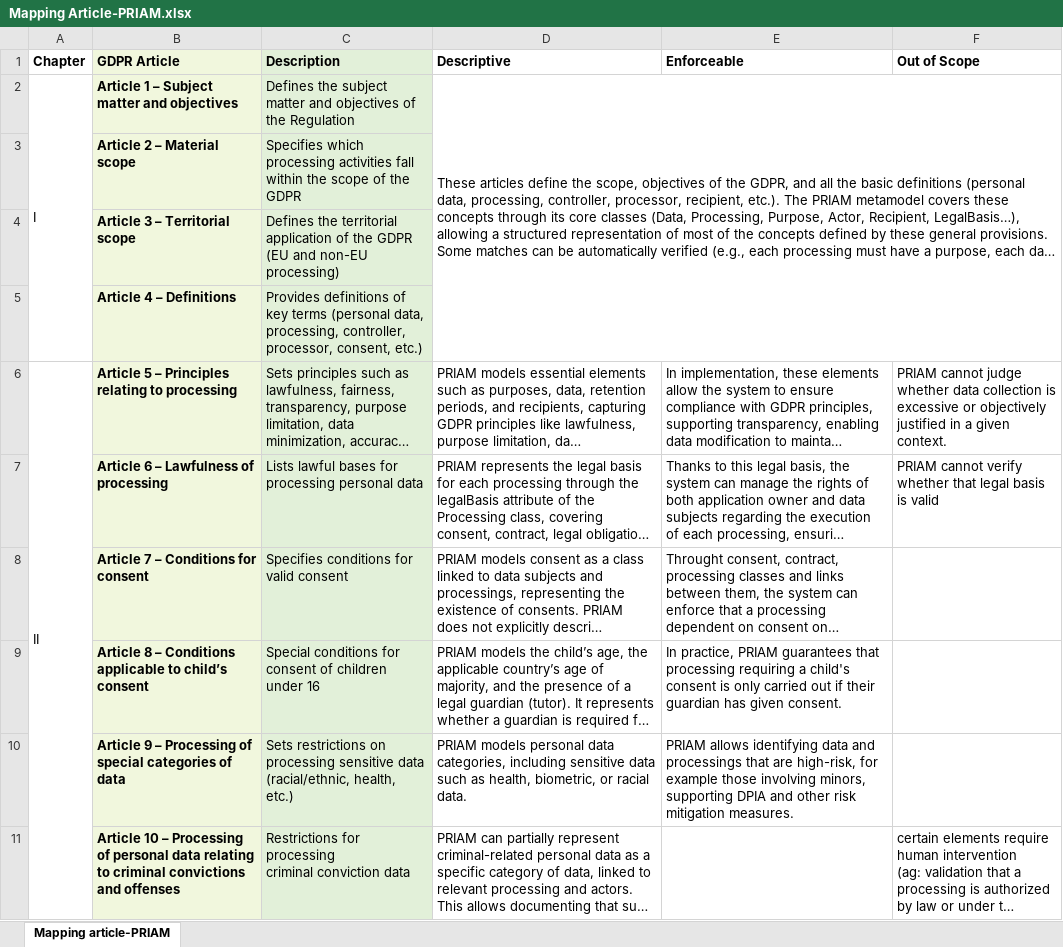
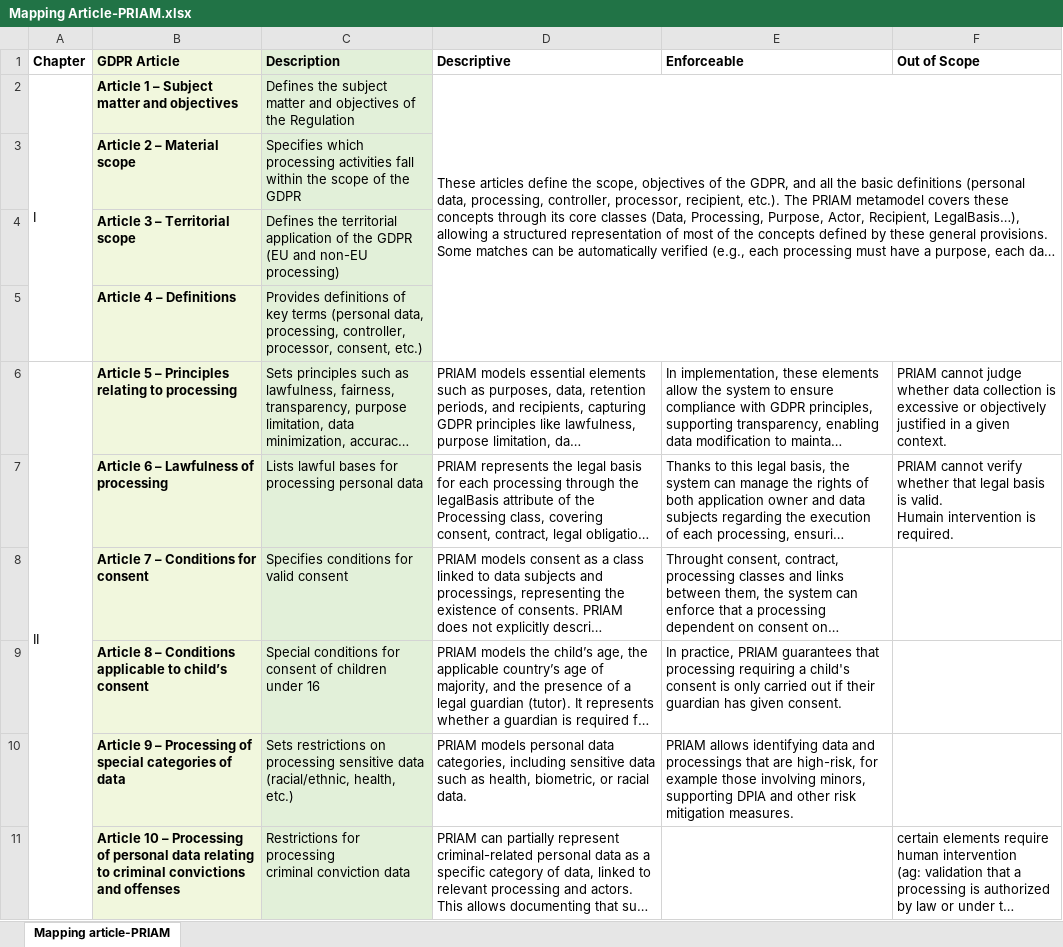
Before and after one commit to gitPriam/PRIAM_Metamodel, an Excel workbook: PRIAM Metamodel/Mapping Article-PRIAM.xlsx, sheet Mapping article-PRIAM, drawn as a sheet; only a part is shown; long unchanged cells end in …; values as stored, in another font and other column widths than the file's, no borders; ↵ is a line break in a cell; the diff covers the shown part only; the diff names each change by its address in the sheet, - before the commit and + after, or states it on an @@ line.

Commit message:
updating the mapping table

```diff
--- a/PRIAM Metamodel/Mapping Article-PRIAM.xlsx (sheet Mapping article-PRIAM)
+++ b/PRIAM Metamodel/Mapping Article-PRIAM.xlsx (sheet Mapping article-PRIAM)
-F6 (Out of Scope): …given context.
+F6 (Out of Scope): …given context.
-F7 (Out of Scope): …basis is valid
+F7 (Out of Scope): …basis is valid. ↵ Humain intervention is required.
```
Also changed, not shown: 12 edited cells elsewhere in this sheet.
